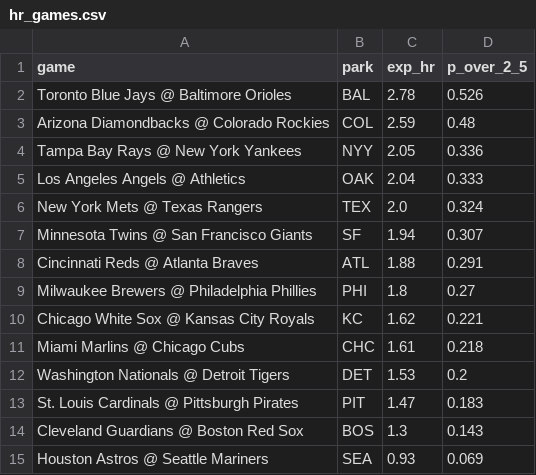
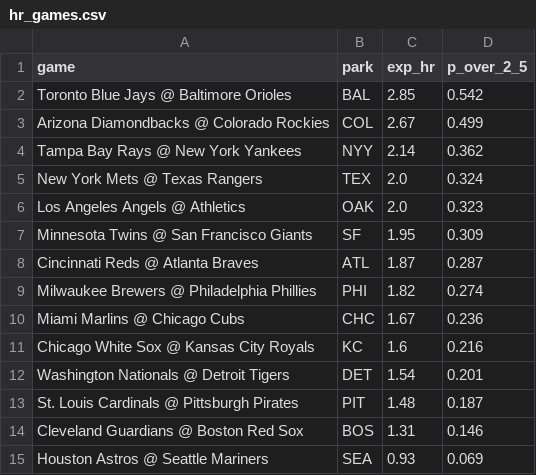
Before and after one commit to deebska/mlb-breakout-predictor, a CSV file: hr_games.csv, drawn as a sheet.

```diff
--- a/hr_games.csv
+++ b/hr_games.csv
@@ -1,15 +1,15 @@
 game,park,exp_hr,p_over_2_5
-Toronto Blue Jays @ Baltimore Orioles,BAL,2.78,0.526
-Arizona Diamondbacks @ Colorado Rockies,COL,2.59,0.48
-Tampa Bay Rays @ New York Yankees,NYY,2.05,0.336
-Los Angeles Angels @ Athletics,OAK,2.04,0.333
+Toronto Blue Jays @ Baltimore Orioles,BAL,2.85,0.542
+Arizona Diamondbacks @ Colorado Rockies,COL,2.67,0.499
+Tampa Bay Rays @ New York Yankees,NYY,2.14,0.362
 New York Mets @ Texas Rangers,TEX,2.0,0.324
-Minnesota Twins @ San Francisco Giants,SF,1.94,0.307
-Cincinnati Reds @ Atlanta Braves,ATL,1.88,0.291
-Milwaukee Brewers @ Philadelphia Phillies,PHI,1.8,0.27
-Chicago White Sox @ Kansas City Royals,KC,1.62,0.221
-Miami Marlins @ Chicago Cubs,CHC,1.61,0.218
-Washington Nationals @ Detroit Tigers,DET,1.53,0.2
-St. Louis Cardinals @ Pittsburgh Pirates,PIT,1.47,0.183
-Cleveland Guardians @ Boston Red Sox,BOS,1.3,0.143
+Los Angeles Angels @ Athletics,OAK,2.0,0.323
+Minnesota Twins @ San Francisco Giants,SF,1.95,0.309
+Cincinnati Reds @ Atlanta Braves,ATL,1.87,0.287
+Milwaukee Brewers @ Philadelphia Phillies,PHI,1.82,0.274
+Miami Marlins @ Chicago Cubs,CHC,1.67,0.236
+Chicago White Sox @ Kansas City Royals,KC,1.6,0.216
+Washington Nationals @ Detroit Tigers,DET,1.54,0.201
+St. Louis Cardinals @ Pittsburgh Pirates,PIT,1.48,0.187
+Cleveland Guardians @ Boston Red Sox,BOS,1.31,0.146
 Houston Astros @ Seattle Mariners,SEA,0.93,0.069
```
Also changed, not shown: predictions/2026-09-23.csv, 9 other files.
